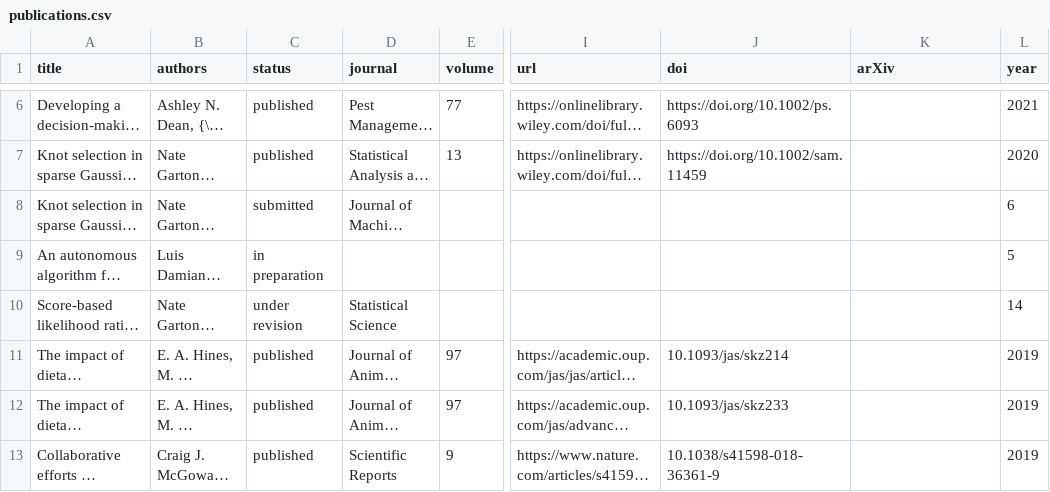
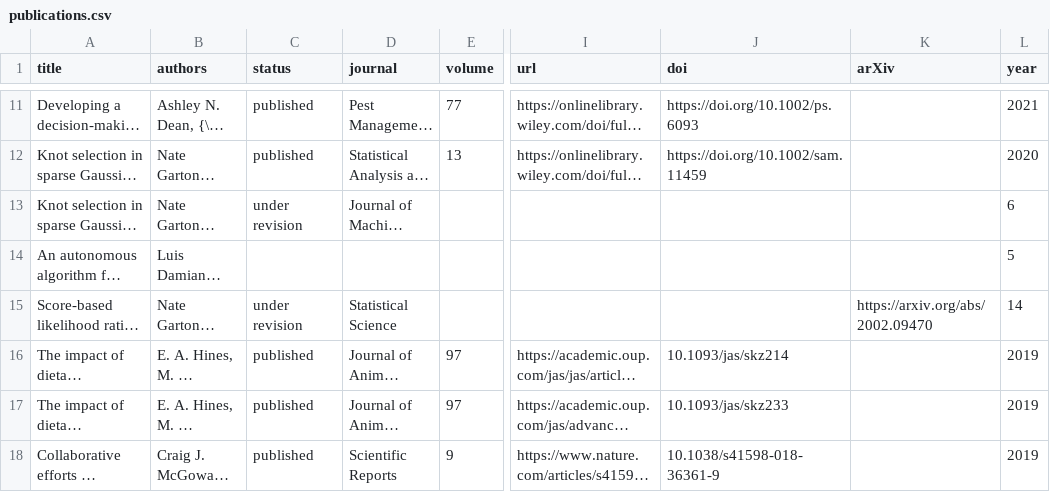
Before and after one commit to jarad/cv, a CSV file: publications.csv, drawn as a sheet; only a part is shown, gaps mark what is left out; long unchanged cells end in …; addresses are those after the commit; the diff covers the shown part only; the diff names each change by its address in the sheet, - before the commit and + after, or states it on an @@ line.

```diff
--- a/publications.csv
+++ b/publications.csv
-C13 (status): submitted
+C13 (status): under revision
-C14 (status): in preparation
+C14 (status): (empty)
-K15 (arXiv): (empty)
+K15 (arXiv): https://arxiv.org/abs/2002.09470
```
Also changed, not shown: 5 added rows and 3 edited cells elsewhere in this file, studentcommittees.csv, 1 other file.
